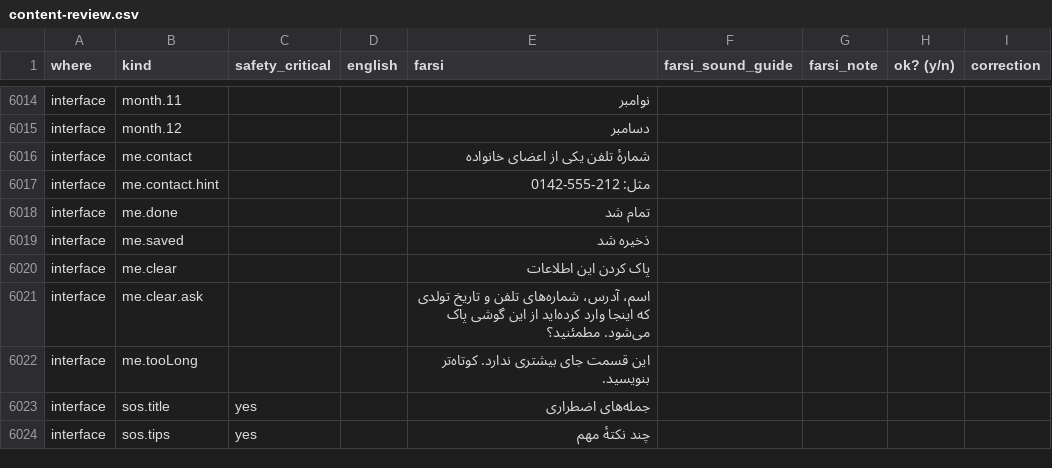
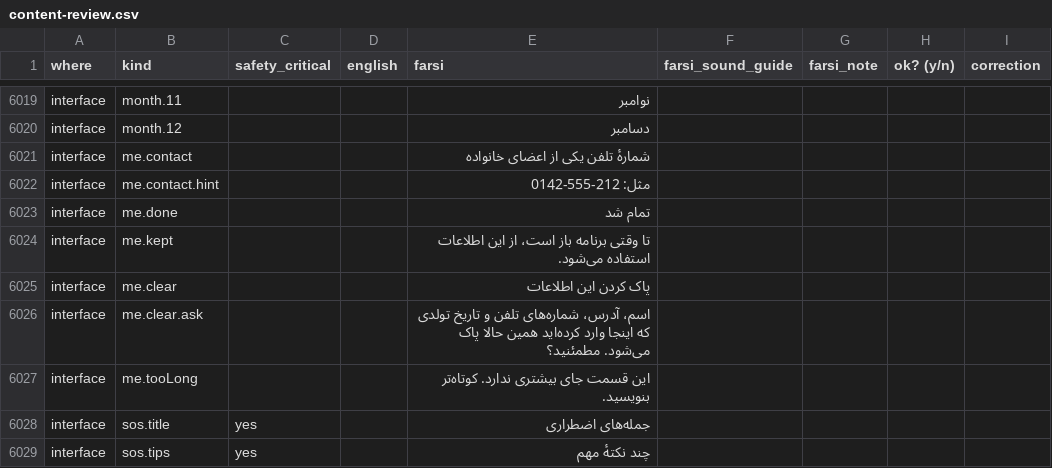
Before and after one commit to hcharkhgard-main/english-for-senior-farsi-speakers, a CSV file: review/content-review.csv, drawn as a sheet; only a part is shown, gaps mark what is left out; the diff covers the shown part only.

```diff
--- a/review/content-review.csv
+++ b/review/content-review.csv
@@ -6018,5 +6023,5 @@
 "interface","me.done","","","تمام شد","","","",""
-"interface","me.saved","","","ذخیره شد","","","",""
+"interface","me.kept","","","تا وقتی برنامه باز است، از این اطلاعات استفاده می‌شود.","","","",""
 "interface","me.clear","","","پاک کردن این اطلاعات","","","",""
-"interface","me.clear.ask","","","اسم، آدرس، شماره‌های تلفن و تاریخ تولدی که اینجا وارد کرده‌اید از این گوشی پاک می‌شود. مطمئنید؟","","","",""
+"interface","me.clear.ask","","","اسم، آدرس، شماره‌های تلفن و تاریخ تولدی که اینجا وارد کرده‌اید همین حالا پاک می‌شود. مطمئنید؟","","","",""
 "interface","me.tooLong","","","این قسمت جای بیشتری ندارد. کوتاه‌تر بنویسید.","","","",""
```
Also changed, not shown: 8 added rows and 7 edited cells elsewhere in this file, 24 other files.
